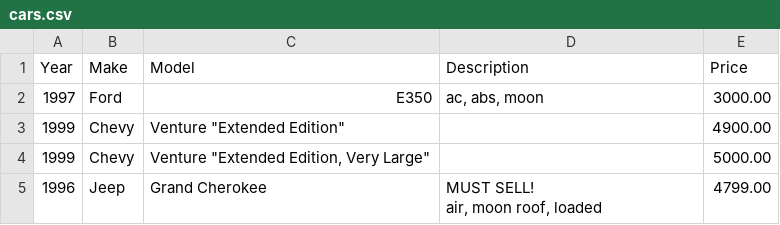
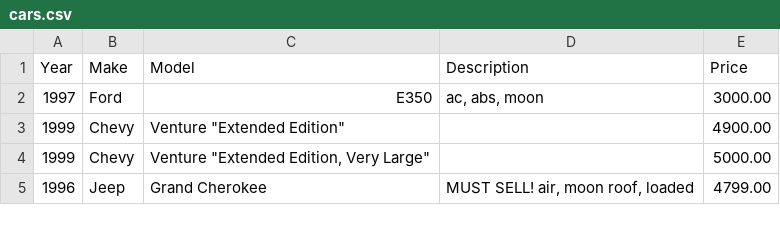
Before and after one commit to ewmiller/CSVparser, a CSV file: src/main/resources/cars.csv, drawn as a sheet.

```diff
--- a/src/main/resources/cars.csv
+++ b/src/main/resources/cars.csv
@@ -4,3 +4,2 @@ Year,Make,Model,Description,Price
 1999,Chevy,"Venture ""Extended Edition, Very Large""",,5000.00
-1996,Jeep,Grand Cherokee,"MUST SELL!
-air, moon roof, loaded",4799.00
+1996,Jeep,Grand Cherokee,"MUST SELL! air, moon roof, loaded",4799.00
```
Also changed, not shown: 1 other file.
